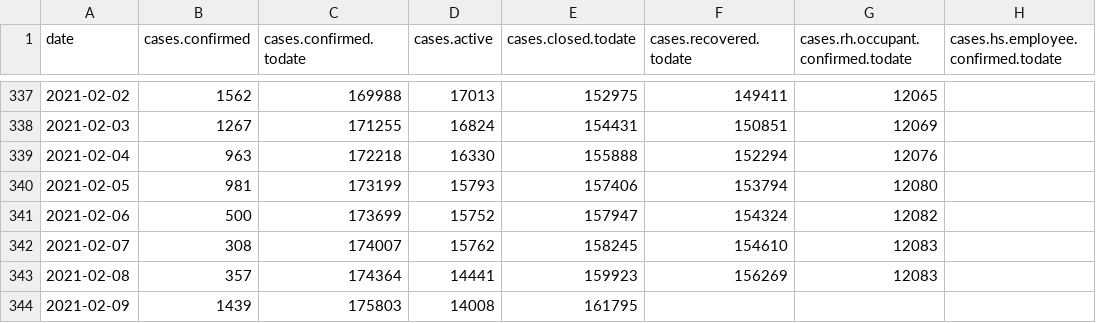
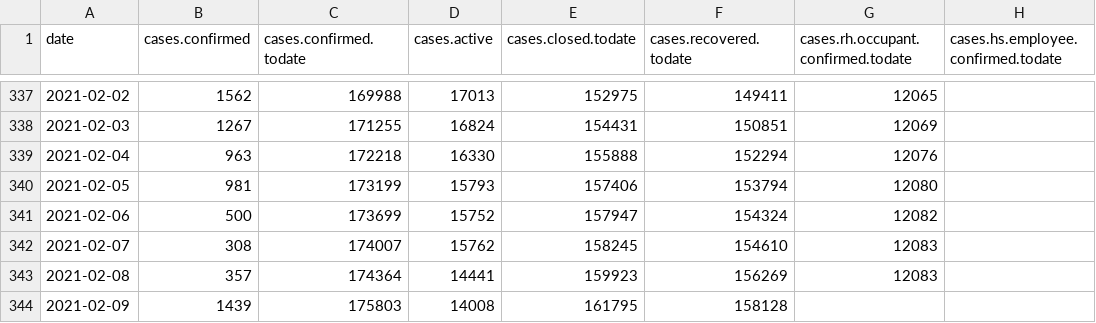
Before and after one commit to sledilnik/data, a CSV file: csv/cases.csv, drawn as a sheet; only a part is shown, gaps mark what is left out; the diff names each change by its address in the sheet, - before the commit and + after, or states it on an @@ line.

```diff
--- a/csv/cases.csv
+++ b/csv/cases.csv
-F344 (cases.recovered.todate): (empty)
+F344 (cases.recovered.todate): 158128
```
Also changed, not shown: csv/hospitals.csv, csv/icu.csv, 7 other files.
